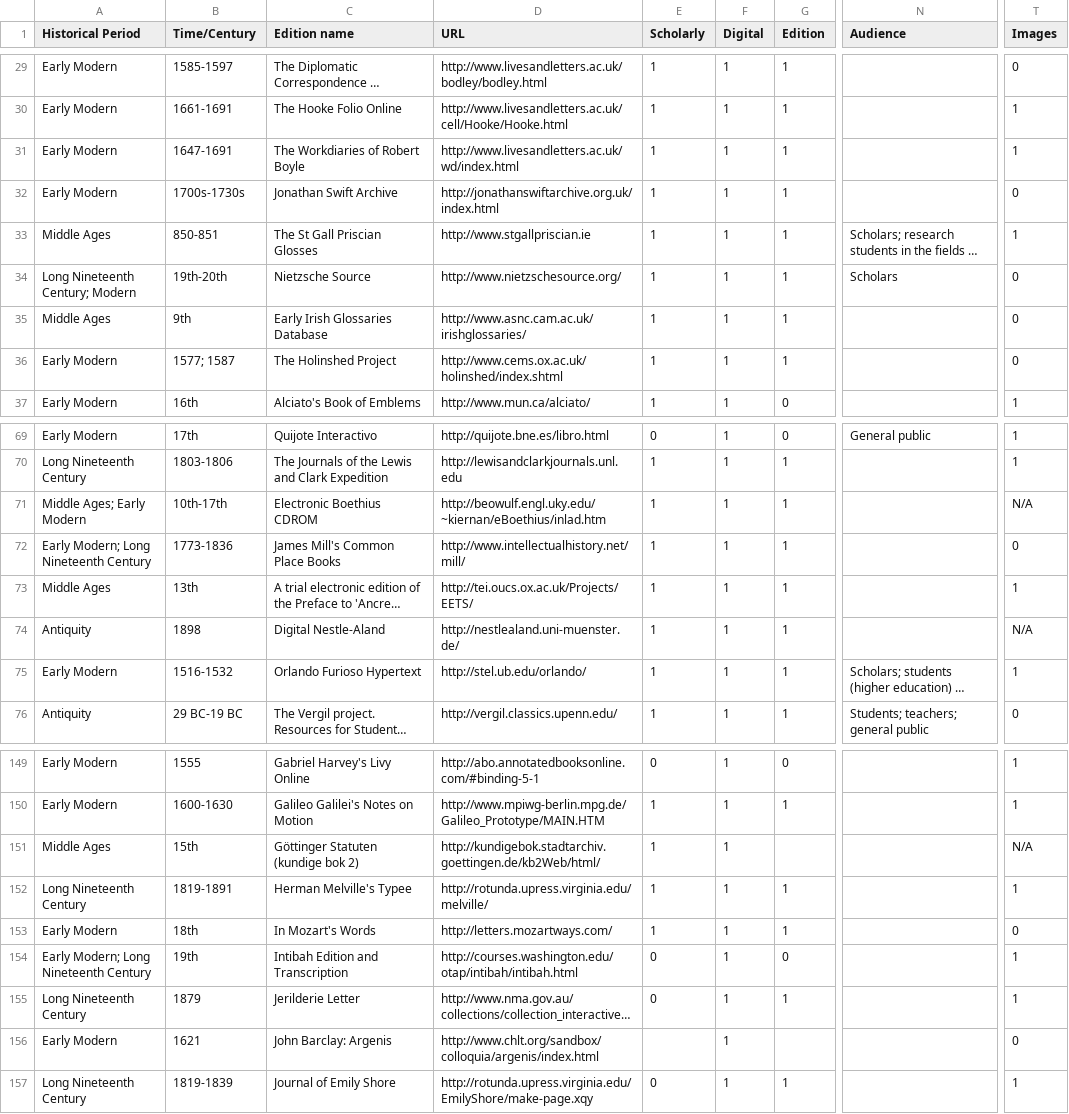
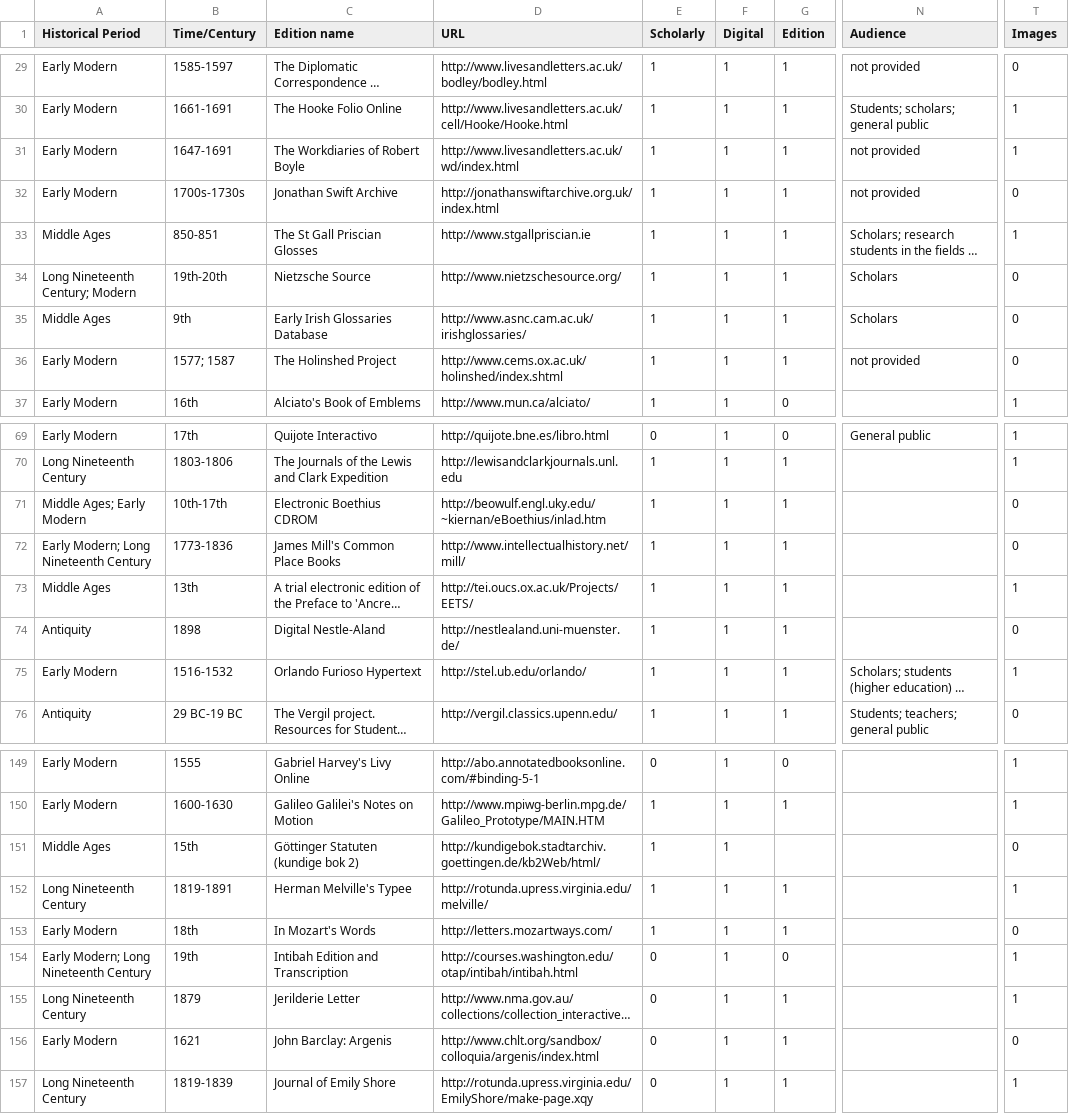
Before and after one commit to gfranzini/digEds_cat, a CSV file: digEds_cat.csv, drawn as a sheet; only a part is shown, gaps mark what is left out; long unchanged cells end in …; the diff covers the shown part only; the diff names each change by its address in the sheet, - before the commit and + after, or states it on an @@ line.

```diff
--- a/digEds_cat.csv
+++ b/digEds_cat.csv
-N29 (Audience): (empty)
+N29 (Audience): not provided
-N30 (Audience): (empty)
+N30 (Audience): Students; scholars; general public
-N31:N32 (Audience): (empty)
+N31:N32 (Audience): not provided
-N35 (Audience): (empty)
+N35 (Audience): Scholars
-N36 (Audience): (empty)
+N36 (Audience): not provided
-T71 (Images): N/A
+T71 (Images): 0
-T74 (Images): N/A
+T74 (Images): 0
-T151 (Images): N/A
+T151 (Images): 0
-E156 (Scholarly): (empty)
+E156 (Scholarly): 0
-G156 (Edition): (empty)
+G156 (Edition): 1
```
Also changed, not shown: 32 edited cells elsewhere in this file.
